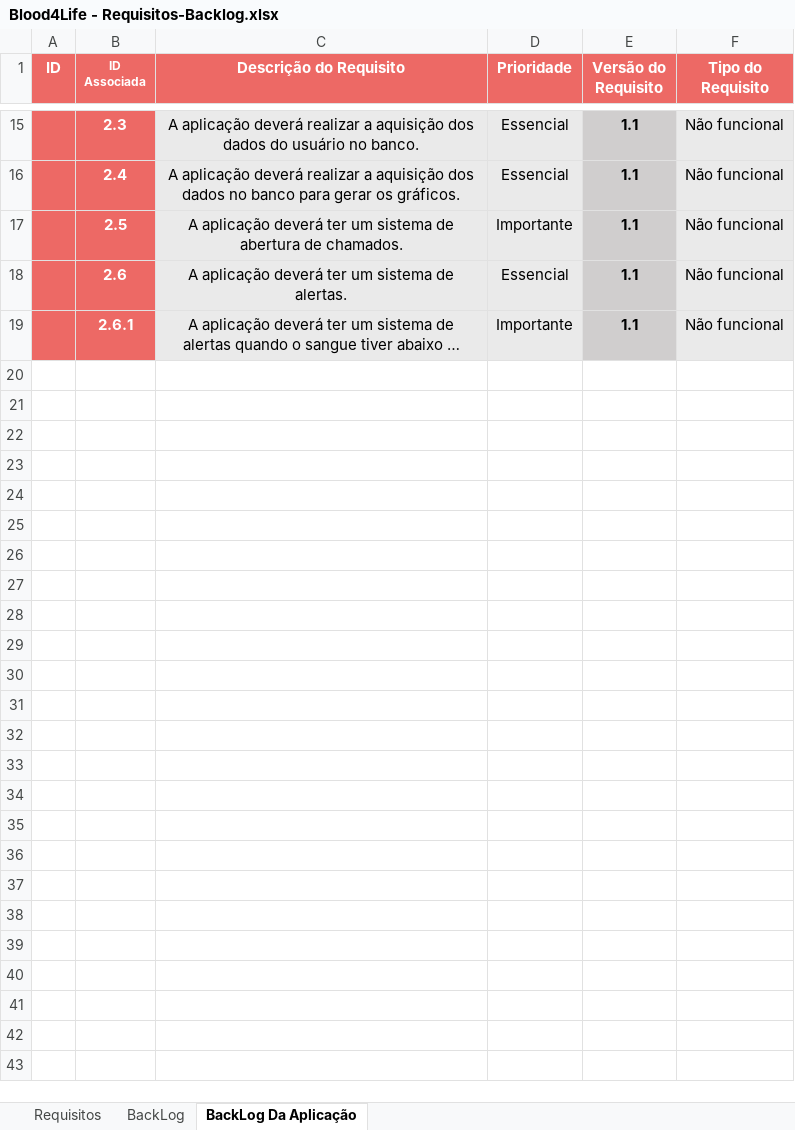
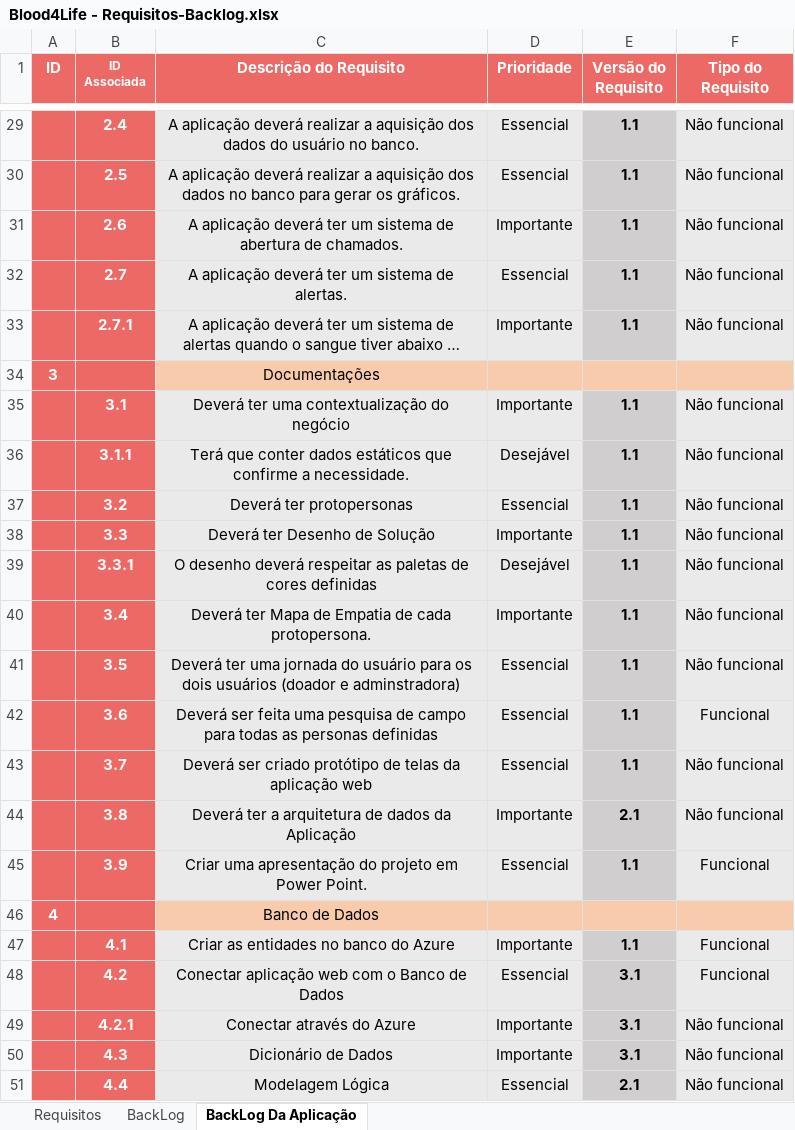
Before and after one commit to BandTec/Blood4Life, an Excel workbook: Blood4Life/Sprint-1/Requisitos/Blood4Life - Requisitos-Backlog.xlsx, sheet BackLog Da Aplicação, drawn as a sheet; only a part is shown, gaps mark what is left out; long unchanged cells end in …; values as stored, in another font and other column widths than the file's, no borders; addresses are those after the commit; the diff covers the shown part only; the diff names each change by its address in the sheet, - before the commit and + after, or states it on an @@ line.

```diff
--- a/Blood4Life/Sprint-1/Requisitos/Blood4Life - Requisitos-Backlog.xlsx (sheet BackLog Da Aplicação)
+++ b/Blood4Life/Sprint-1/Requisitos/Blood4Life - Requisitos-Backlog.xlsx (sheet BackLog Da Aplicação)
-B29 (ID Associada): 2.3
+B29 (ID Associada): 2.4
-B30 (ID Associada): 2.4
+B30 (ID Associada): 2.5
-B31 (ID Associada): 2.5
+B31 (ID Associada): 2.6
-B32 (ID Associada): 2.6
+B32 (ID Associada): 2.7
-B33 (ID Associada): 2.6.1
+B33 (ID Associada): 2.7.1
+row 34: 3 |  | Documentações
+row 35:  | 3.1 | Deverá ter uma contextualização do negócio | Importante | 1.1 | Não funcional
+row 36:  | 3.1.1 | Terá que conter dados estáticos que confirme a necessidade. | Desejável | 1.1 | Não funcional
+row 37:  | 3.2 | Deverá ter protopersonas | Essencial | 1.1 | Não funcional
+row 38:  | 3.3 | Deverá ter Desenho de Solução | Importante | 1.1 | Não funcional
+row 39:  | 3.3.1 | O desenho deverá respeitar as paletas de cores definidas | Desejável | 1.1 | Não funcional
+row 40:  | 3.4 | Deverá ter Mapa de Empatia de cada protopersona. | Importante | 1.1 | Não funcional
+row 41:  | 3.5 | Deverá ter uma jornada do usuário para os dois usuários (doador e adminstradora) | Essencial | 1.1 | Não funcional
+row 42:  | 3.6 | Deverá ser feita uma pesquisa de campo para todas as personas definidas | Essencial | 1.1 | Funcional
+row 43:  | 3.7 | Deverá ser criado protótipo de telas da aplicação web | Essencial | 1.1 | Não funcional
+row 44:  | 3.8 | Deverá ter a arquitetura de dados da Aplicação | Importante | 2.1 | Não funcional
+row 45:  | 3.9 | Criar uma apresentação do projeto em Power Point. | Essencial | 1.1 | Funcional
+row 46: 4 |  | Banco de Dados
+row 47:  | 4.1 | Criar as entidades no banco do Azure | Importante | 1.1 | Funcional
+row 48:  | 4.2 | Conectar aplicação web com o Banco de Dados | Essencial | 3.1 | Funcional
+row 49:  | 4.2.1 | Conectar através do Azure | Importante | 3.1 | Não funcional
+row 50:  | 4.3 | Dicionário de Dados | Importante | 3.1 | Não funcional
+row 51:  | 4.4 | Modelagem Lógica | Essencial | 2.1 | Não funcional
```
Also changed, not shown: 14 added rows and 12 edited cells elsewhere in this sheet.
